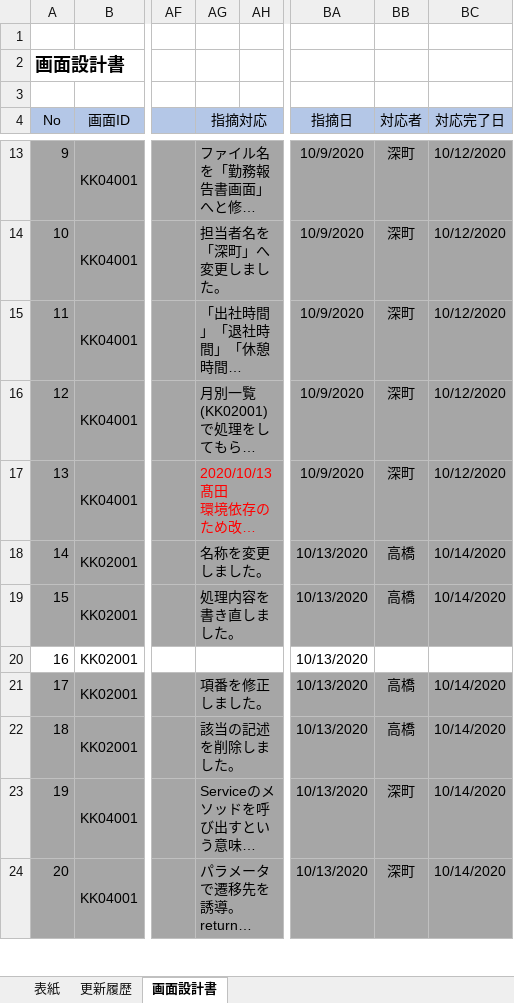
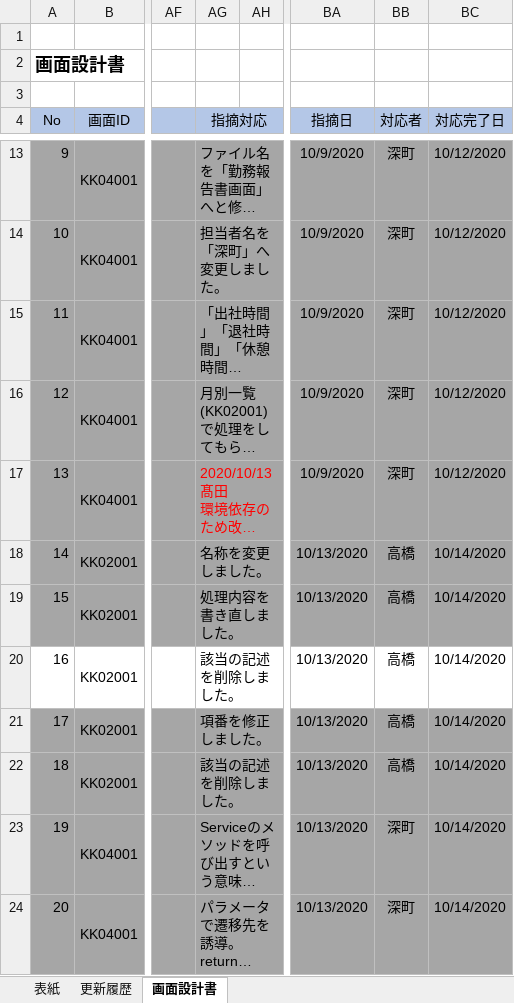
Before and after one commit to senshinsoft/ss-kintai, an Excel workbook: docs/【勤怠管理システム】レビュー管理表.xlsx, sheet 画面設計書, drawn as a sheet; only a part is shown, gaps mark what is left out; long unchanged cells end in …; values as stored, in another font and other column widths than the file's, no borders; the diff names each change by its address in the sheet, - before the commit and + after, or states it on an @@ line.

Commit message:
項目１６を変更いたしました （内容は先日developに上げたのと同じです）

```diff
--- a/docs/【勤怠管理システム】レビュー管理表.xlsx (sheet 画面設計書)
+++ b/docs/【勤怠管理システム】レビュー管理表.xlsx (sheet 画面設計書)
-AG20 (指摘対応): (empty)
+AG20 (指摘対応): 該当の記述を削除しました。
-BB20 (対応者): (empty)
+BB20 (対応者): 高橋
-BC20 (対応完了日): (empty)
+BC20 (対応完了日): 10/14/2020
```
